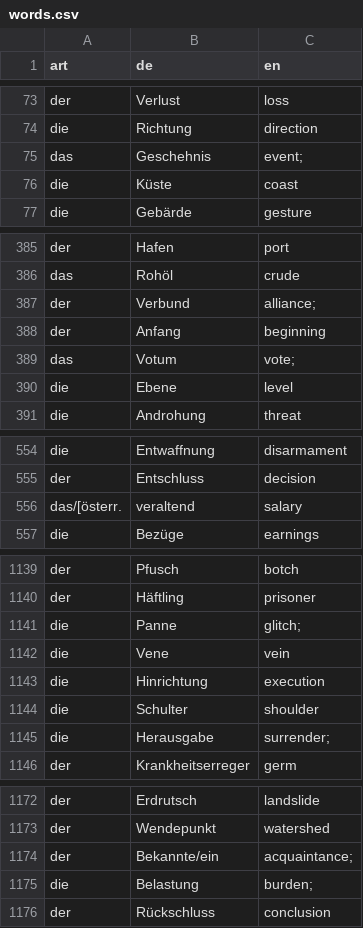
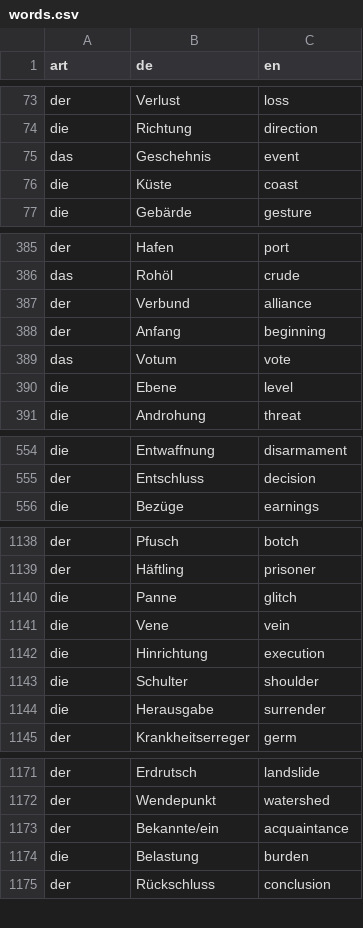
Before and after one commit to emslGit/cyber-arnold, a CSV file: utils/words.csv, drawn as a sheet; only a part is shown, gaps mark what is left out; the diff covers the shown part only.

```diff
--- a/utils/words.csv
+++ b/utils/words.csv
@@ -74,3 +74,3 @@ der,Verlust,loss
 die,Richtung,direction
-das,Geschehnis,event;
+das,Geschehnis,event
 die,Küste,coast
@@ -386,5 +386,5 @@ der,Hafen,port
 das,Rohöl,crude
-der,Verbund,alliance;
+der,Verbund,alliance
 der,Anfang,beginning
-das,Votum,vote;
+das,Votum,vote
 die,Ebene,level
@@ -555,3 +555,2 @@ die,Entwaffnung,disarmament
 der,Entschluss,decision
-das/[österr.,veraltend,salary
 die,Bezüge,earnings
@@ -1140,3 +1139,3 @@ der,Pfusch,botch
 der,Häftling,prisoner
-die,Panne,glitch;
+die,Panne,glitch
 die,Vene,vein
@@ -1144,3 +1143,3 @@ die,Hinrichtung,execution
 die,Schulter,shoulder
-die,Herausgabe,surrender;
+die,Herausgabe,surrender
 der,Krankheitserreger,germ
@@ -1173,4 +1172,4 @@ der,Erdrutsch,landslide
 der,Wendepunkt,watershed
-der,Bekannte/ein,acquaintance;
-die,Belastung,burden;
+der,Bekannte/ein,acquaintance
+die,Belastung,burden
 der,Rückschluss,conclusion
```
Also changed, not shown: 37 edited cells elsewhere in this file, 2 other files.
